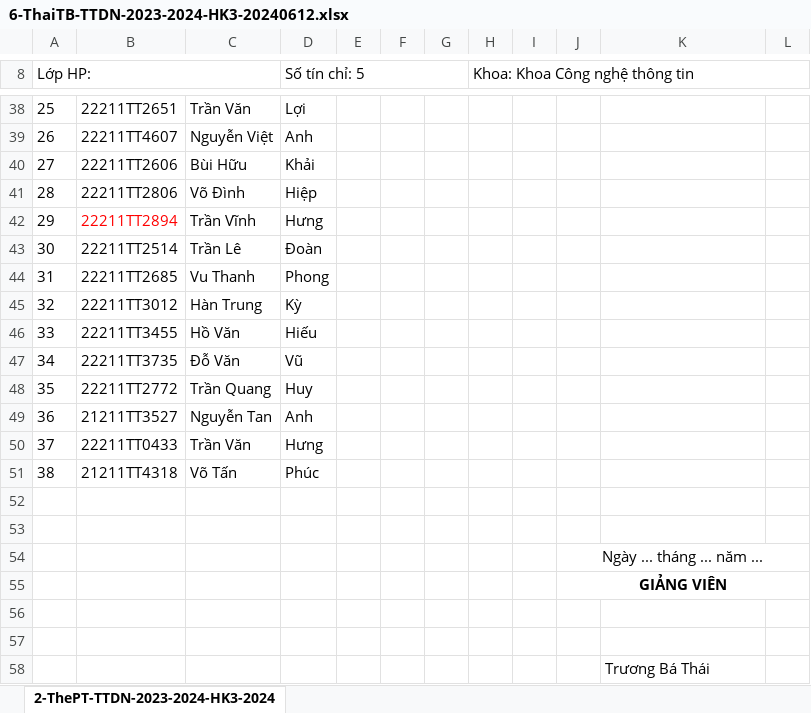
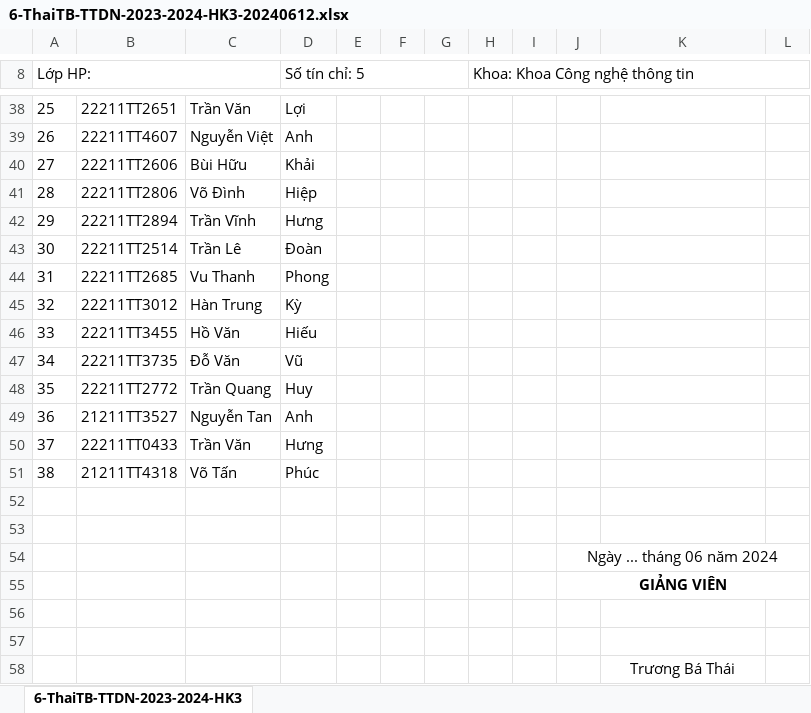
Before and after one commit to tailieuweb/project-fit, an Excel workbook: 8-courses/2023-2024-HK3-TTDN/6-ThaiTB-TTDN-2023-2024-HK3-20240612.xlsx, sheet 6-ThaiTB-TTDN-2023-2024-HK3, drawn as a sheet; only a part is shown, gaps mark what is left out; values as stored, in another font and other column widths than the file's, no borders; the diff names each change by its address in the sheet, - before the commit and + after, or states it on an @@ line.

```diff
--- a/8-courses/2023-2024-HK3-TTDN/6-ThaiTB-TTDN-2023-2024-HK3-20240612.xlsx (sheet 6-ThaiTB-TTDN-2023-2024-HK3)
+++ b/8-courses/2023-2024-HK3-TTDN/6-ThaiTB-TTDN-2023-2024-HK3-20240612.xlsx (sheet 6-ThaiTB-TTDN-2023-2024-HK3)
-sheet tab: 2-ThePT-TTDN-2023-2024-HK3-2024
+sheet tab: 6-ThaiTB-TTDN-2023-2024-HK3
-B42 text colour: #FF0000
+B42 text colour: black
-J54: Ngày ... tháng ... năm ...
+J54: Ngày ... tháng 06 năm 2024
-K58 alignment: left
+K58 alignment: center
```
Also changed, not shown: 8-courses/2023-2024-HK3-TTDN/12-ThangLH-TTDN-2023-2024-HK3-20240612.xlsx, 8-courses/2023-2024-HK3-TTDN/2-ThePT-TTDN-2023-2024-HK3-20240612.xlsx, 13 other files.
